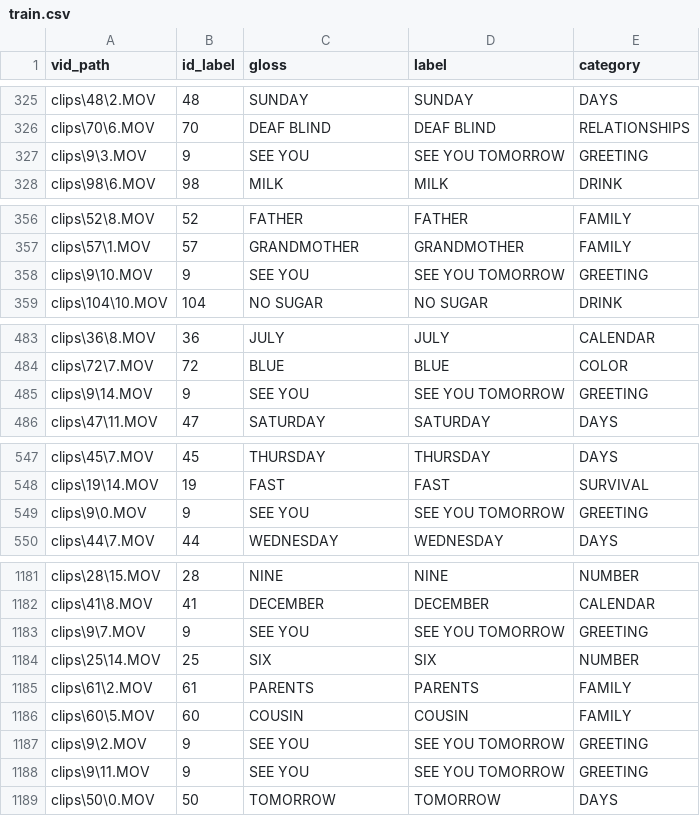
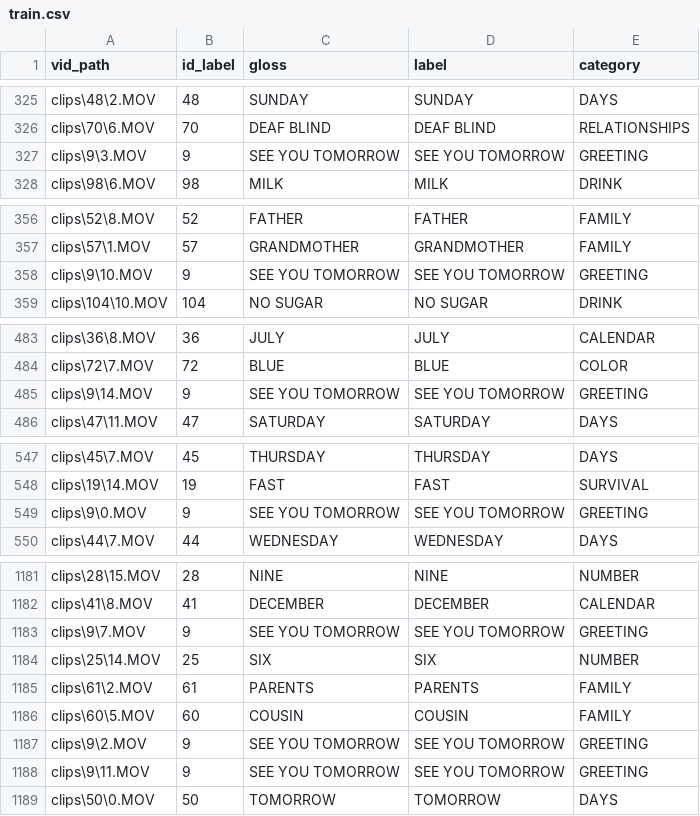
Before and after one commit to JarrettTo/TinyFSL, a CSV file: fsl-105/train.csv, drawn as a sheet; only a part is shown, gaps mark what is left out; the diff covers the shown part only.

Commit message:
edited gloss for see you tomorrow

```diff
--- a/fsl-105/train.csv
+++ b/fsl-105/train.csv
@@ -326,3 +326,3 @@ clips\48\2.MOV,48,SUNDAY,SUNDAY,DAYS
 clips\70\6.MOV,70,DEAF BLIND,DEAF BLIND,RELATIONSHIPS
-clips\9\3.MOV,9,SEE YOU,SEE YOU TOMORROW,GREETING
+clips\9\3.MOV,9,SEE YOU TOMORROW,SEE YOU TOMORROW,GREETING
 clips\98\6.MOV,98,MILK,MILK,DRINK
@@ -357,3 +357,3 @@ clips\52\8.MOV,52,FATHER,FATHER,FAMILY
 clips\57\1.MOV,57,GRANDMOTHER,GRANDMOTHER,FAMILY
-clips\9\10.MOV,9,SEE YOU,SEE YOU TOMORROW,GREETING
+clips\9\10.MOV,9,SEE YOU TOMORROW,SEE YOU TOMORROW,GREETING
 clips\104\10.MOV,104,NO SUGAR,NO SUGAR,DRINK
@@ -484,3 +484,3 @@ clips\36\8.MOV,36,JULY,JULY,CALENDAR
 clips\72\7.MOV,72,BLUE,BLUE,COLOR
-clips\9\14.MOV,9,SEE YOU,SEE YOU TOMORROW,GREETING
+clips\9\14.MOV,9,SEE YOU TOMORROW,SEE YOU TOMORROW,GREETING
 clips\47\11.MOV,47,SATURDAY,SATURDAY,DAYS
@@ -548,3 +548,3 @@ clips\45\7.MOV,45,THURSDAY,THURSDAY,DAYS
 clips\19\14.MOV,19,FAST,FAST,SURVIVAL
-clips\9\0.MOV,9,SEE YOU,SEE YOU TOMORROW,GREETING
+clips\9\0.MOV,9,SEE YOU TOMORROW,SEE YOU TOMORROW,GREETING
 clips\44\7.MOV,44,WEDNESDAY,WEDNESDAY,DAYS
@@ -1182,3 +1182,3 @@ clips\28\15.MOV,28,NINE ,NINE ,NUMBER
 clips\41\8.MOV,41,DECEMBER,DECEMBER,CALENDAR
-clips\9\7.MOV,9,SEE YOU,SEE YOU TOMORROW,GREETING
+clips\9\7.MOV,9,SEE YOU TOMORROW,SEE YOU TOMORROW,GREETING
 clips\25\14.MOV,25,SIX,SIX,NUMBER
@@ -1186,4 +1186,4 @@ clips\61\2.MOV,61,PARENTS,PARENTS,FAMILY
 clips\60\5.MOV,60,COUSIN,COUSIN,FAMILY
-clips\9\2.MOV,9,SEE YOU,SEE YOU TOMORROW,GREETING
-clips\9\11.MOV,9,SEE YOU,SEE YOU TOMORROW,GREETING
+clips\9\2.MOV,9,SEE YOU TOMORROW,SEE YOU TOMORROW,GREETING
+clips\9\11.MOV,9,SEE YOU TOMORROW,SEE YOU TOMORROW,GREETING
 clips\50\0.MOV,50,TOMORROW,TOMORROW,DAYS
```
Also changed, not shown: 9 edited cells elsewhere in this file, fsl-105/test.csv.
